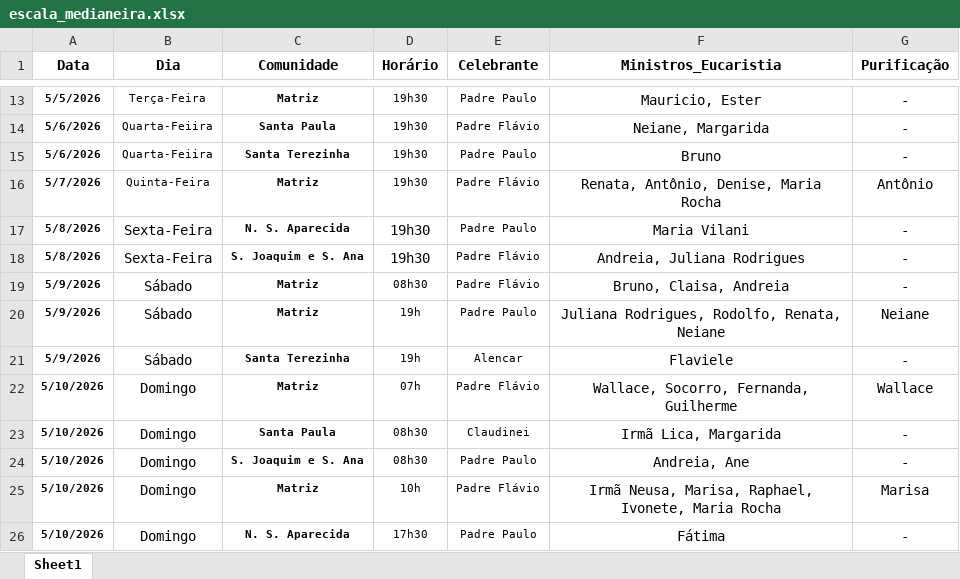
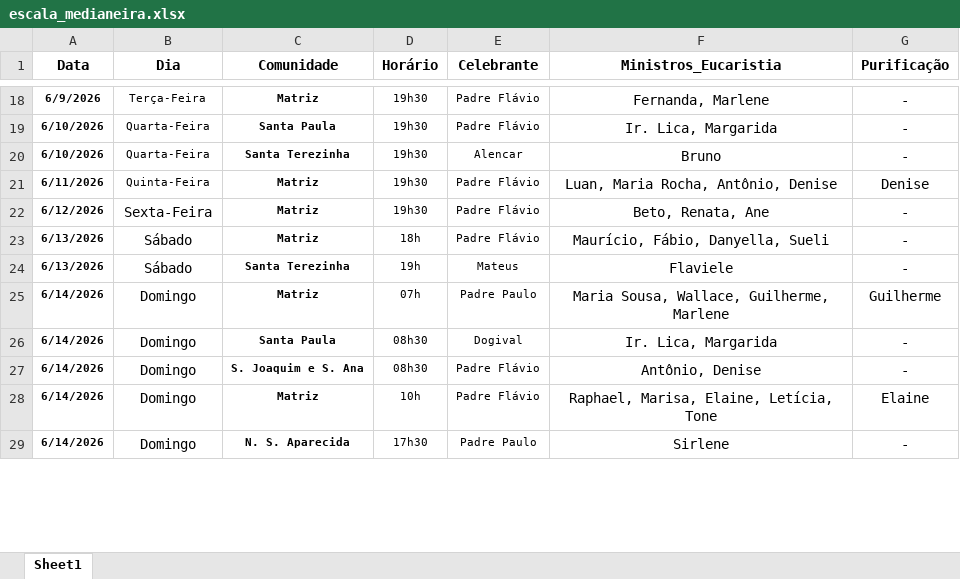
Before and after one commit to lfelipeeuzebio/Vers-o-inicial-do-app, an Excel workbook: escala_medianeira.xlsx, sheet Sheet1, drawn as a sheet; only a part is shown, gaps mark what is left out; values as stored, in another font and other column widths than the file's, no borders; removed rows and columns are numbered as before the commit, all else as after; the diff covers the shown part only; the diff names each change by its address in the sheet, - before the commit and + after, or states it on an @@ line.

```diff
--- a/escala_medianeira.xlsx (sheet Sheet1)
+++ b/escala_medianeira.xlsx (sheet Sheet1)
-A18 (Data): 5/5/2026
+A18 (Data): 6/9/2026
-E18 (Celebrante): Padre Paulo
+E18 (Celebrante): Padre Flávio
-F18 (Ministros_Eucaristia): Mauricio, Ester
+F18 (Ministros_Eucaristia): Fernanda, Marlene
-A19:A20 (Data): 5/6/2026
+A19:A20 (Data): 6/10/2026
-B19:B20 (Dia): Quarta-Feiira
+B19:B20 (Dia): Quarta-Feira
-F19 (Ministros_Eucaristia): Neiane, Margarida
+F19 (Ministros_Eucaristia): Ir. Lica, Margarida
-E20 (Celebrante): Padre Paulo
+E20 (Celebrante): Alencar
-A21 (Data): 5/7/2026
+A21 (Data): 6/11/2026
-F21 (Ministros_Eucaristia): Renata, Antônio, Denise, Maria Rocha
+F21 (Ministros_Eucaristia): Luan, Maria Rocha, Antônio, Denise
-G21 (Purificação): Antônio
+G21 (Purificação): Denise
-row 17: 5/8/2026 | Sexta-Feira | N. S. Aparecida | 19h30 | Padre Paulo | Maria Vilani | -
-A22 (Data): 5/8/2026
+A22 (Data): 6/12/2026
-C22 (Comunidade): S. Joaquim e S. Ana
+C22 (Comunidade): Matriz
@@ D22 text size: smaller @@
-F22 (Ministros_Eucaristia): Andreia, Juliana Rodrigues
+F22 (Ministros_Eucaristia): Beto, Renata, Ane
-A23 (Data): 5/9/2026
+A23 (Data): 6/13/2026
-D23 (Horário): 08h30
+D23 (Horário): 18h
-F23 (Ministros_Eucaristia): Bruno, Claisa, Andreia
+F23 (Ministros_Eucaristia): Maurício, Fábio, Danyella, Sueli
-row 20: 5/9/2026 | Sábado | Matriz | 19h | Padre Paulo | Juliana Rodrigues, Rodolfo, Renata, Neiane | Neiane
-A24 (Data): 5/9/2026
+A24 (Data): 6/13/2026
-E24 (Celebrante): Alencar
+E24 (Celebrante): Mateus
-A25:A29 (Data): 5/10/2026
+A25:A29 (Data): 6/14/2026
-E25 (Celebrante): Padre Flávio
+E25 (Celebrante): Padre Paulo
-F25 (Ministros_Eucaristia): Wallace, Socorro, Fernanda, Guilherme
+F25 (Ministros_Eucaristia): Maria Sousa, Wallace, Guilherme, Marlene
-G25 (Purificação): Wallace
+G25 (Purificação): Guilherme
-E26 (Celebrante): Claudinei
+E26 (Celebrante): Dogival
-F26 (Ministros_Eucaristia): Irmã Lica, Margarida
+F26 (Ministros_Eucaristia): Ir. Lica, Margarida
-E27 (Celebrante): Padre Paulo
+E27 (Celebrante): Padre Flávio
-F27 (Ministros_Eucaristia): Andreia, Ane
+F27 (Ministros_Eucaristia): Antônio, Denise
-F28 (Ministros_Eucaristia): Irmã Neusa, Marisa, Raphael, Ivonete, Maria Rocha
+F28 (Ministros_Eucaristia): Raphael, Marisa, Elaine, Letícia, Tone
-G28 (Purificação): Marisa
+G28 (Purificação): Elaine
-F29 (Ministros_Eucaristia): Fátima
+F29 (Ministros_Eucaristia): Sirlene
```
Also changed, not shown: 9 added rows, 17 removed rows, 100 edited cells and cell formats elsewhere in this sheet.
